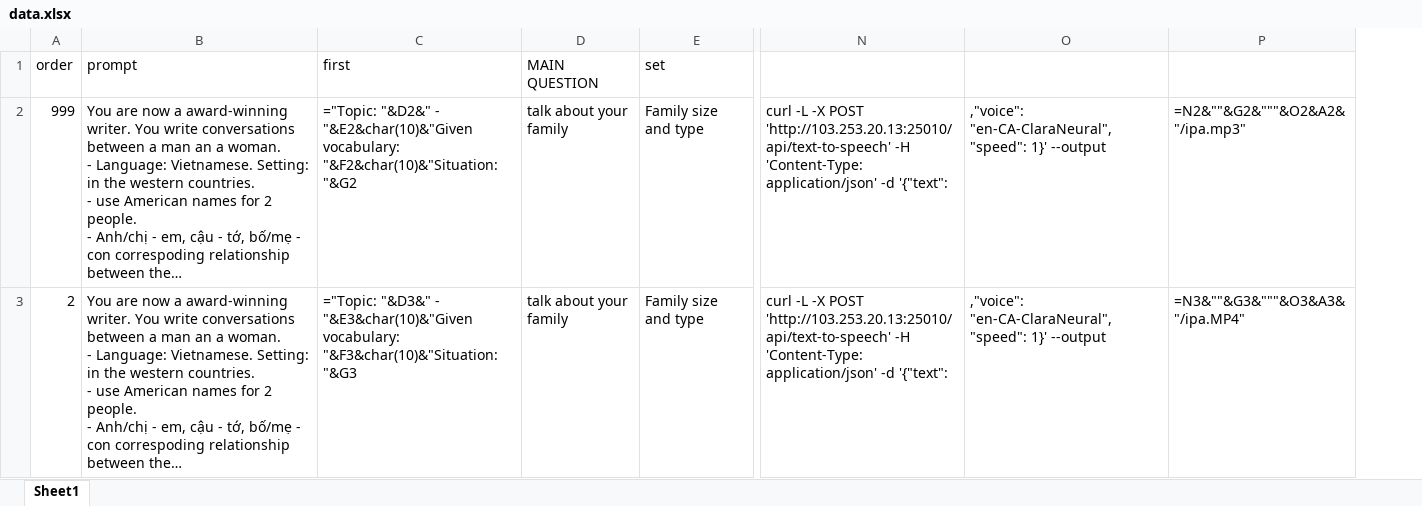
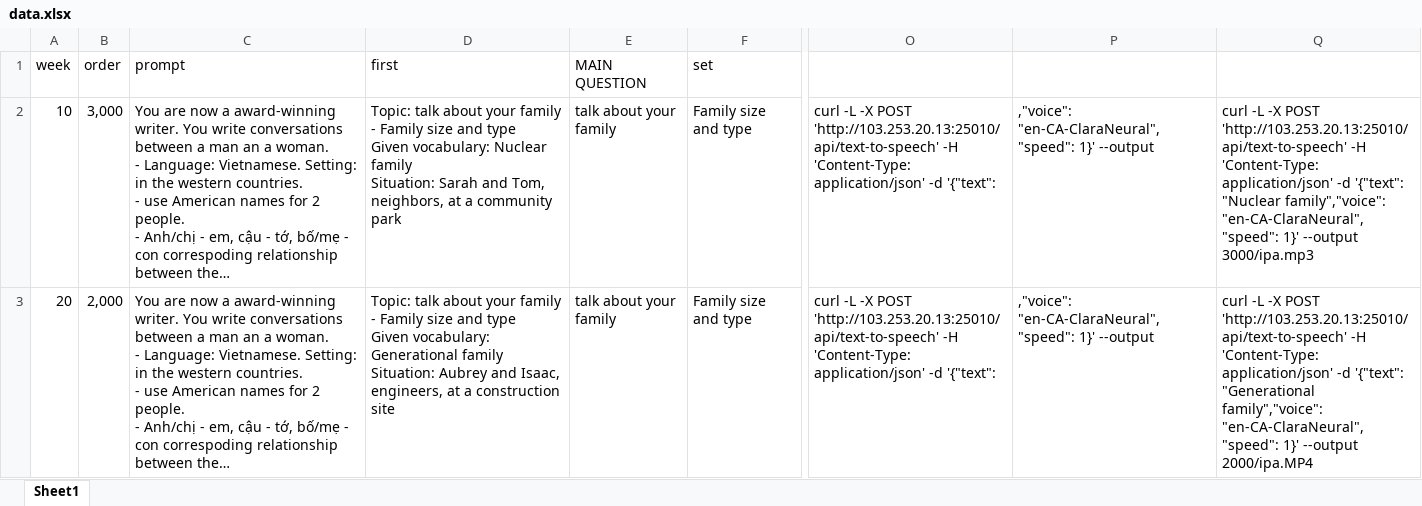
Before and after one commit to DoanNgocCuong/MiniProd_Web5_TemplateWeb_T12_2024_ContentEngFlow_IELTSStepUpE_T102024, an Excel workbook: deploy/backend/uploads/data.xlsx, sheet Sheet1, drawn as a sheet; only a part is shown, gaps mark what is left out; long unchanged cells end in …; values as stored, in another font and other column widths than the file's, no borders; formulas without a stored value are shown as written; removed rows and columns are numbered as before the commit, all else as after; ↵ is a line break in a cell; the diff names each change by its address in the sheet, - before the commit and + after, or states it on an @@ line.

Commit message:
update generate_story với việc thêm cột "week" vào work.
update generate_story với việc thêm cột "week" vào work. (Trước đó bị bug vì thêm cột "week" vào có vẻ làm hỏng định dạng file của data.xlsx -> generate_story bị bug (trong khi generate_ipa và generate_meaning không bị).

```diff
--- a/deploy/backend/uploads/data.xlsx (sheet Sheet1)
+++ b/deploy/backend/uploads/data.xlsx (sheet Sheet1)
+column A (week), rows 2-3: 10 | 20
-column P, rows 2-3: =N2&""&G2&"""&O2&A2&"/ipa.mp3" | =N3&""&G3&"""&O3&A3&"/ipa.MP4"
+column Q, rows 2-3: curl -L -X POST 'http://103.253.20.13:25010/api/text-to-speech' -H 'Content-Type: application/json' -d '{"text": "Nuclear family","voice": "en-CA-ClaraNeural","speed": 1}' --output 3000/ipa.mp3 | curl -L -X POST 'http://103.253.20.13:25010/api/text-to-speech' -H 'Content-Type: application/json' -d '{"text": "Generational family","voice": "en-CA-ClaraNeural","speed": 1}' --output 2000/ipa.MP4
-B2 (order): 999
+B2 (order): 3,000
-D2 (first): ="Topic: "&D2&" - "&E2&char(10)&"Given vocabulary: "&F2&char(10)&"Situation: "&G2
+D2 (first): Topic: talk about your family - Family size and type ↵ Given vocabulary: Nuclear family ↵ Situation: Sarah and Tom, neighbors, at a community park
-B3 (order): 2
+B3 (order): 2,000
-D3 (first): ="Topic: "&D3&" - "&E3&char(10)&"Given vocabulary: "&F3&char(10)&"Situation: "&G3
+D3 (first): Topic: talk about your family - Family size and type ↵ Given vocabulary: Generational family ↵ Situation: Aubrey and Isaac, engineers, at a construction site
```
Also changed, not shown: 7 other files.
